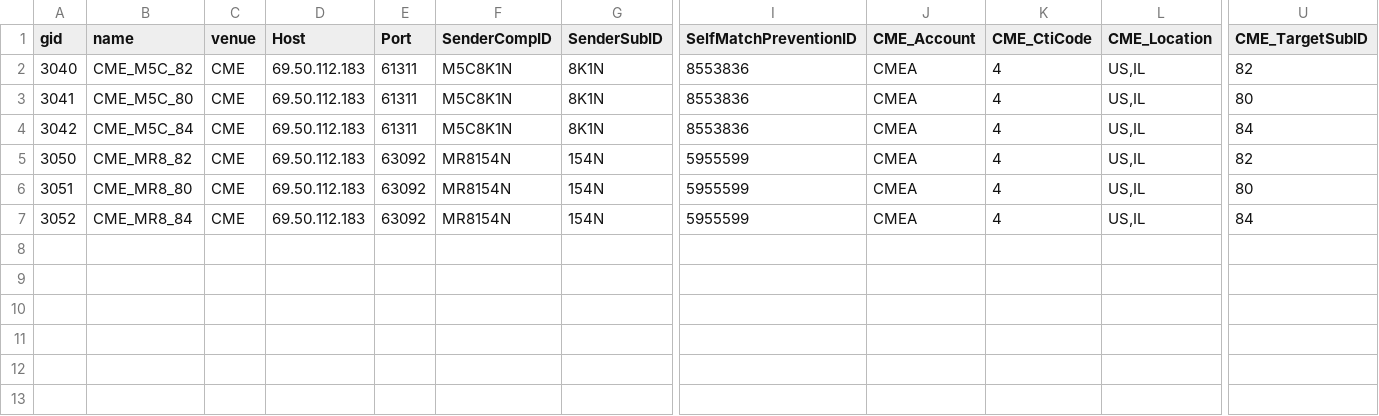
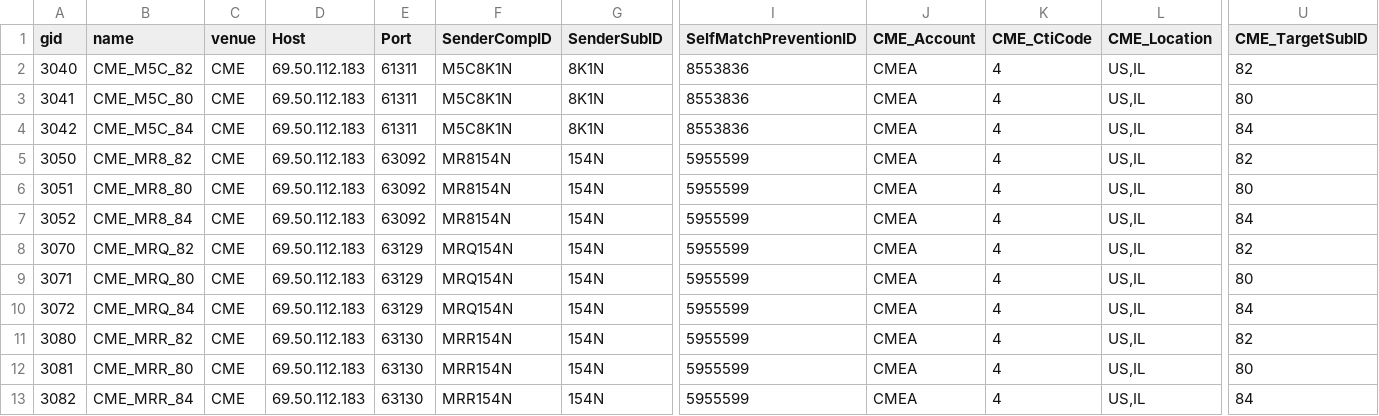
Before and after one commit to kzhdev/strats, a CSV file: config/minimal_cme/omports.csv, drawn as a sheet; only a part is shown, gaps mark what is left out; rows hold the shown columns only; the diff names each change by its address in the sheet, - before the commit and + after, or states it on an @@ line.

```diff
--- a/config/minimal_cme/omports.csv
+++ b/config/minimal_cme/omports.csv
+row 8: 3070 | CME_MRQ_82 | CME | 69.50.112.183 | 63129 | MRQ154N | 154N | 5955599 | CMEA | 4 | US,IL | 82
+row 9: 3071 | CME_MRQ_80 | CME | 69.50.112.183 | 63129 | MRQ154N | 154N | 5955599 | CMEA | 4 | US,IL | 80
+row 10: 3072 | CME_MRQ_84 | CME | 69.50.112.183 | 63129 | MRQ154N | 154N | 5955599 | CMEA | 4 | US,IL | 84
+row 11: 3080 | CME_MRR_82 | CME | 69.50.112.183 | 63130 | MRR154N | 154N | 5955599 | CMEA | 4 | US,IL | 82
+row 12: 3081 | CME_MRR_80 | CME | 69.50.112.183 | 63130 | MRR154N | 154N | 5955599 | CMEA | 4 | US,IL | 80
+row 13: 3082 | CME_MRR_84 | CME | 69.50.112.183 | 63130 | MRR154N | 154N | 5955599 | CMEA | 4 | US,IL | 84
```
Also changed, not shown: 28 other files.
